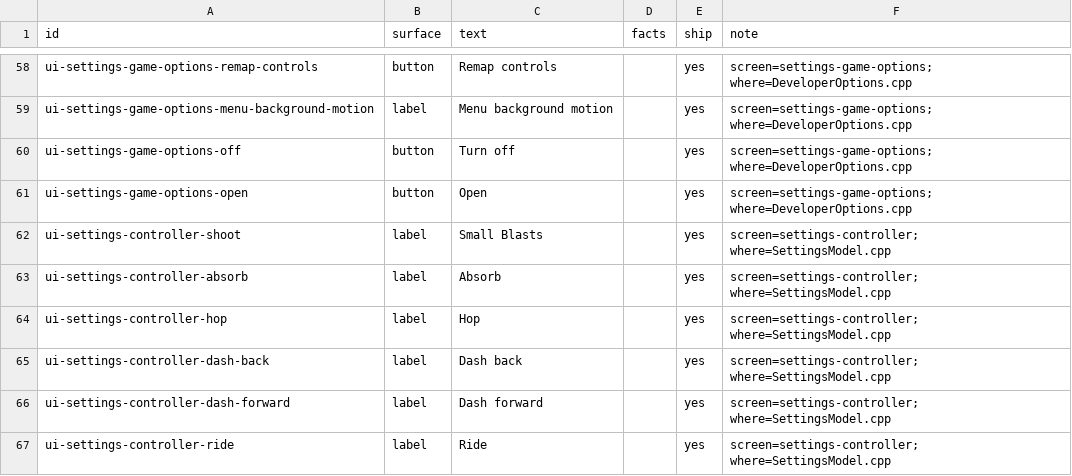
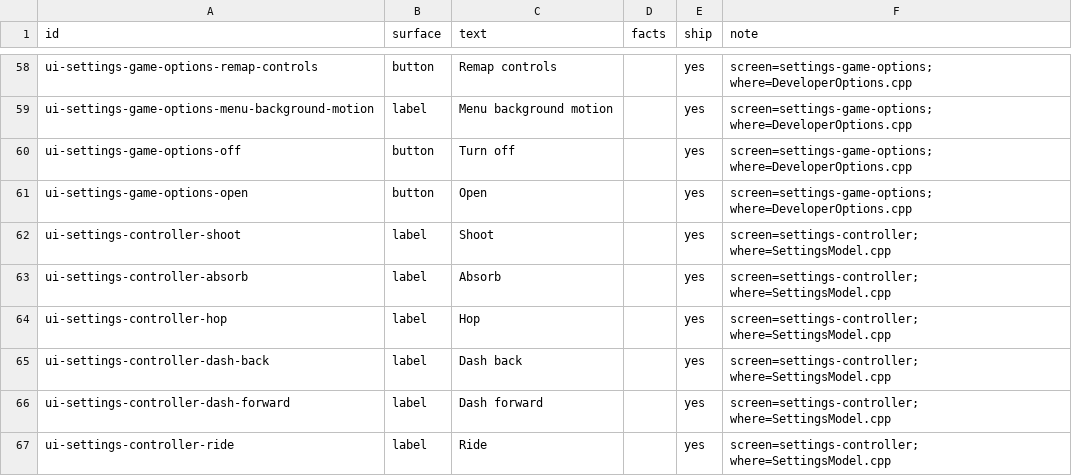
Before and after one commit to joshdrochon/UmbrellaElla, a CSV file: pipeline/story/lines.csv, drawn as a sheet; only a part is shown, gaps mark what is left out.

```diff
--- a/pipeline/story/lines.csv
+++ b/pipeline/story/lines.csv
@@ -61,3 +61,3 @@ ui-settings-game-options-off,button,Turn off,,yes,screen=settings-game-options;
 ui-settings-game-options-open,button,Open,,yes,screen=settings-game-options; where=DeveloperOptions.cpp
-ui-settings-controller-shoot,label,Small Blasts,,yes,screen=settings-controller; where=SettingsModel.cpp
+ui-settings-controller-shoot,label,Shoot,,yes,screen=settings-controller; where=SettingsModel.cpp
 ui-settings-controller-absorb,label,Absorb,,yes,screen=settings-controller; where=SettingsModel.cpp
```
Also changed, not shown: 1 other file.
